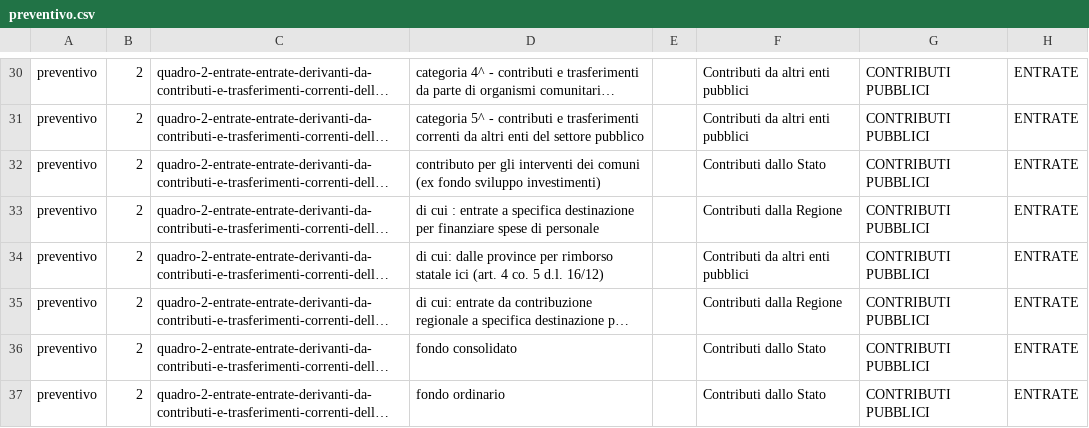
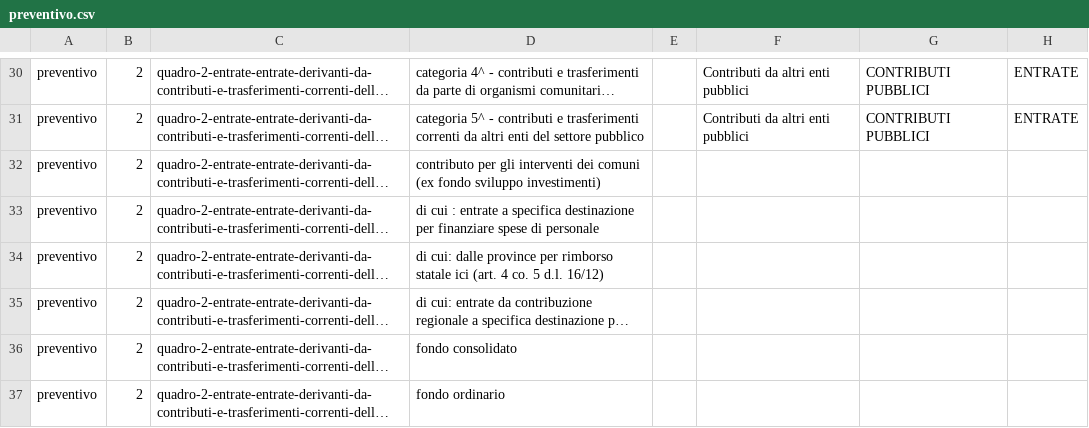
Before and after one commit to DeppSRL/open_bilanci, a CSV file: bilanci_project/data/gdocs_csv_cache/simple_map/preventivo.csv, drawn as a sheet; only a part is shown, gaps mark what is left out; long unchanged cells end in …; the diff covers the shown part only; the diff names each change by its address in the sheet, - before the commit and + after, or states it on an @@ line.

```diff
--- a/bilanci_project/data/gdocs_csv_cache/simple_map/preventivo.csv
+++ b/bilanci_project/data/gdocs_csv_cache/simple_map/preventivo.csv
-F32: Contributi dallo Stato
+F32: (empty)
-G32:G37: CONTRIBUTI PUBBLICI
+G32:G37: (empty)
-H32:H37: ENTRATE
+H32:H37: (empty)
-F33: Contributi dalla Regione
+F33: (empty)
-F34: Contributi da altri enti pubblici
+F34: (empty)
-F35: Contributi dalla Regione
+F35: (empty)
-F36:F37: Contributi dallo Stato
+F36:F37: (empty)
```
Also changed, not shown: 60 edited cells elsewhere in this file, bilanci_project/data/gdocs_csv_cache/simplified_leaves/preventivo-entrate.csv, 1 other file.
